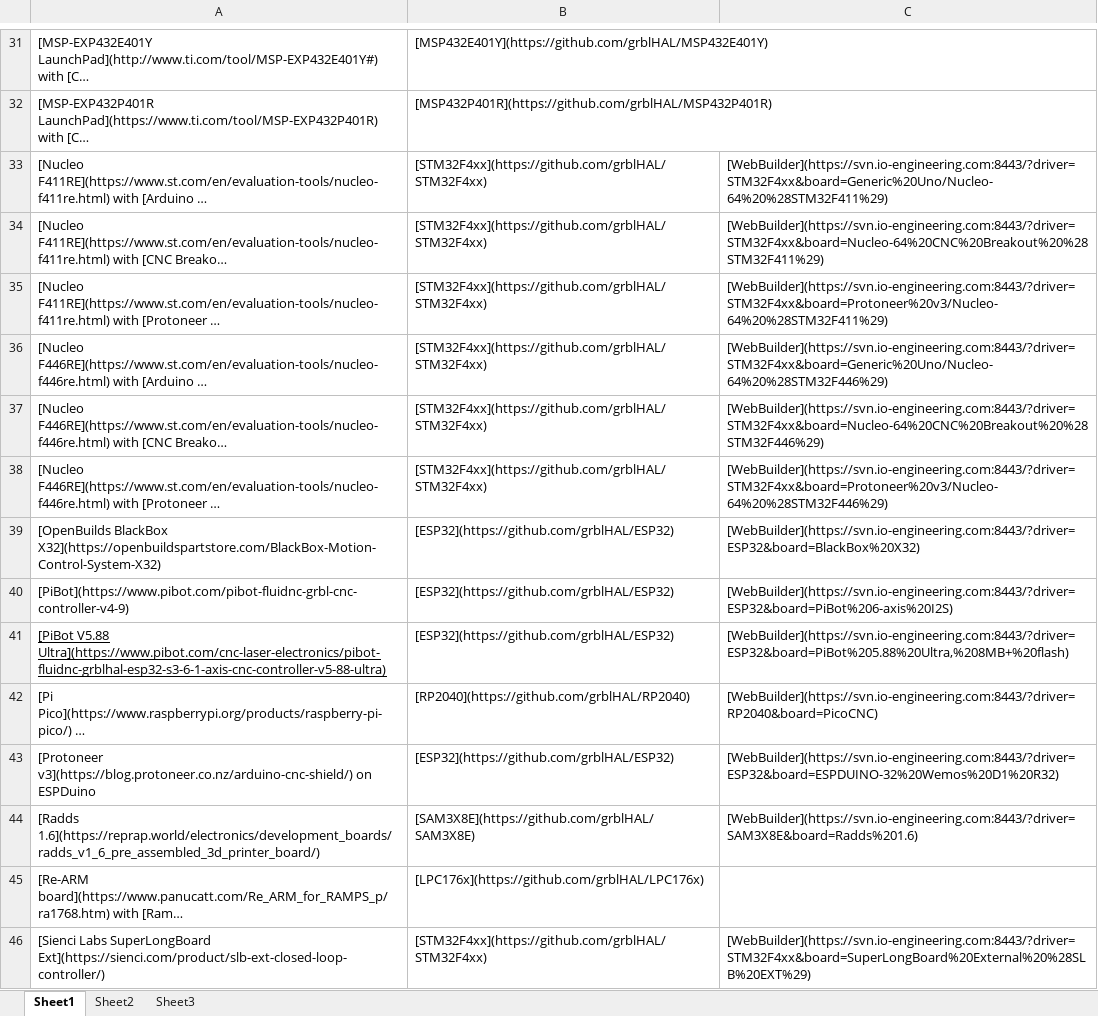
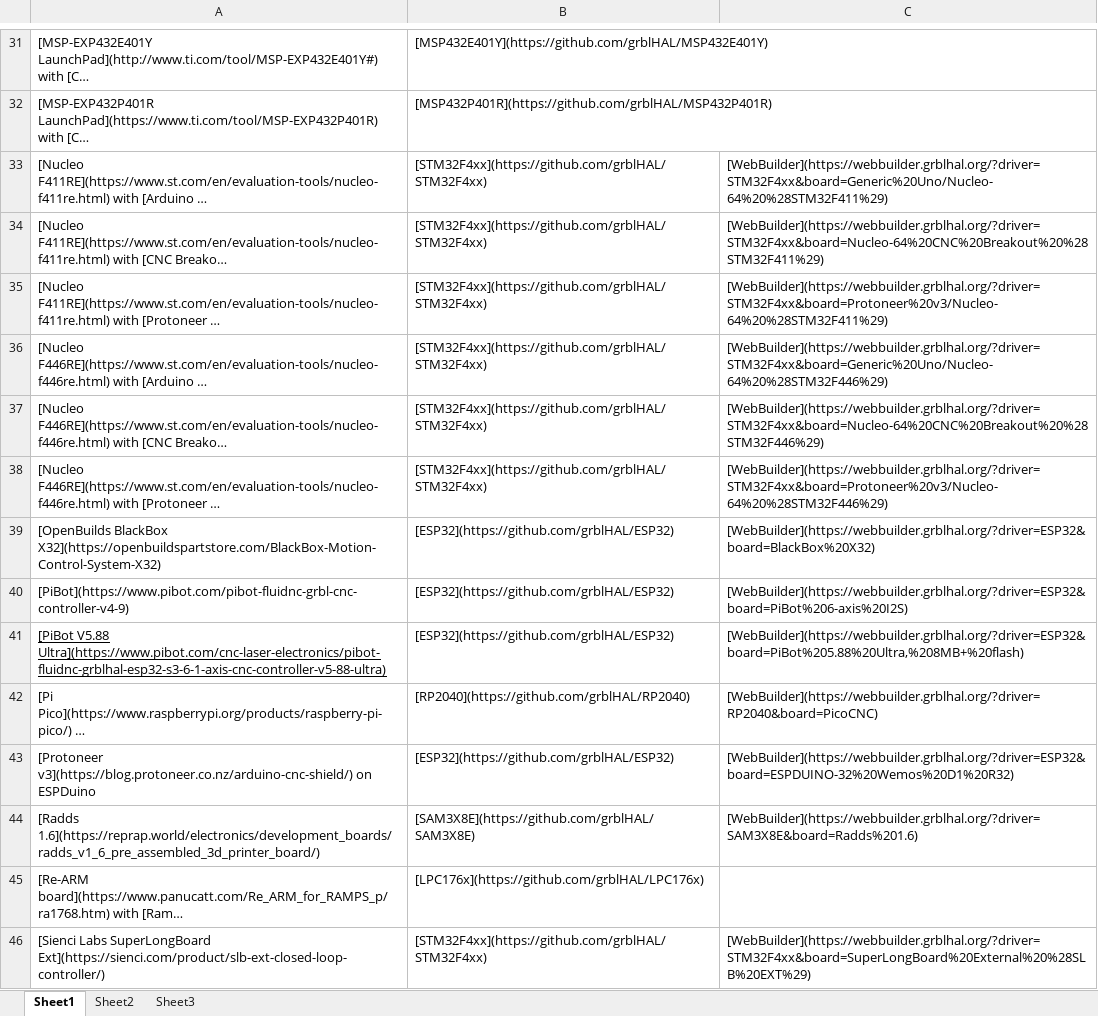
Before and after one commit to grblHAL/Controllers, an Excel workbook: Controllers.xlsx, sheet Sheet1, drawn as a sheet; only a part is shown, gaps mark what is left out; long unchanged cells end in …; values as stored, in another font and other column widths than the file's, no borders; the diff covers the shown part only; the diff names each change by its address in the sheet, - before the commit and + after, or states it on an @@ line.

```diff
--- a/Controllers.xlsx (sheet Sheet1)
+++ b/Controllers.xlsx (sheet Sheet1)
-C33: [WebBuilder](https://svn.io-engineering.com:8443/?driver=STM32F4xx&board=Generic%20Uno/Nucleo-64%20%28STM32F411%29)
+C33: [WebBuilder](https://webbuilder.grblhal.org/?driver=STM32F4xx&board=Generic%20Uno/Nucleo-64%20%28STM32F411%29)
-C34: [WebBuilder](https://svn.io-engineering.com:8443/?driver=STM32F4xx&board=Nucleo-64%20CNC%20Breakout%20%28STM32F411%29)
+C34: [WebBuilder](https://webbuilder.grblhal.org/?driver=STM32F4xx&board=Nucleo-64%20CNC%20Breakout%20%28STM32F411%29)
-C35: [WebBuilder](https://svn.io-engineering.com:8443/?driver=STM32F4xx&board=Protoneer%20v3/Nucleo-64%20%28STM32F411%29)
+C35: [WebBuilder](https://webbuilder.grblhal.org/?driver=STM32F4xx&board=Protoneer%20v3/Nucleo-64%20%28STM32F411%29)
-C36: [WebBuilder](https://svn.io-engineering.com:8443/?driver=STM32F4xx&board=Generic%20Uno/Nucleo-64%20%28STM32F446%29)
+C36: [WebBuilder](https://webbuilder.grblhal.org/?driver=STM32F4xx&board=Generic%20Uno/Nucleo-64%20%28STM32F446%29)
-C37: [WebBuilder](https://svn.io-engineering.com:8443/?driver=STM32F4xx&board=Nucleo-64%20CNC%20Breakout%20%28STM32F446%29)
+C37: [WebBuilder](https://webbuilder.grblhal.org/?driver=STM32F4xx&board=Nucleo-64%20CNC%20Breakout%20%28STM32F446%29)
-C38: [WebBuilder](https://svn.io-engineering.com:8443/?driver=STM32F4xx&board=Protoneer%20v3/Nucleo-64%20%28STM32F446%29)
+C38: [WebBuilder](https://webbuilder.grblhal.org/?driver=STM32F4xx&board=Protoneer%20v3/Nucleo-64%20%28STM32F446%29)
-C39: [WebBuilder](https://svn.io-engineering.com:8443/?driver=ESP32&board=BlackBox%20X32)
+C39: [WebBuilder](https://webbuilder.grblhal.org/?driver=ESP32&board=BlackBox%20X32)
-C40: [WebBuilder](https://svn.io-engineering.com:8443/?driver=ESP32&board=PiBot%206-axis%20I2S)
+C40: [WebBuilder](https://webbuilder.grblhal.org/?driver=ESP32&board=PiBot%206-axis%20I2S)
-C41: [WebBuilder](https://svn.io-engineering.com:8443/?driver=ESP32&board=PiBot%205.88%20Ultra,%208MB+%20flash)
+C41: [WebBuilder](https://webbuilder.grblhal.org/?driver=ESP32&board=PiBot%205.88%20Ultra,%208MB+%20flash)
-C42: [WebBuilder](https://svn.io-engineering.com:8443/?driver=RP2040&board=PicoCNC)
+C42: [WebBuilder](https://webbuilder.grblhal.org/?driver=RP2040&board=PicoCNC)
-C43: [WebBuilder](https://svn.io-engineering.com:8443/?driver=ESP32&board=ESPDUINO-32%20Wemos%20D1%20R32)
+C43: [WebBuilder](https://webbuilder.grblhal.org/?driver=ESP32&board=ESPDUINO-32%20Wemos%20D1%20R32)
-C44: [WebBuilder](https://svn.io-engineering.com:8443/?driver=SAM3X8E&board=Radds%201.6)
+C44: [WebBuilder](https://webbuilder.grblhal.org/?driver=SAM3X8E&board=Radds%201.6)
-C46: [WebBuilder](https://svn.io-engineering.com:8443/?driver=STM32F4xx&board=SuperLongBoard%20External%20%28SLB%20EXT%29)
+C46: [WebBuilder](https://webbuilder.grblhal.org/?driver=STM32F4xx&board=SuperLongBoard%20External%20%28SLB%20EXT%29)
```
Also changed, not shown: 32 edited cells elsewhere in this sheet, 1 other file.
